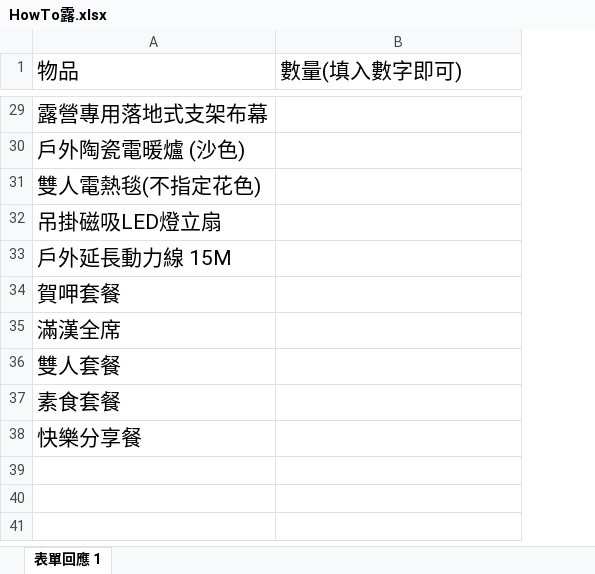
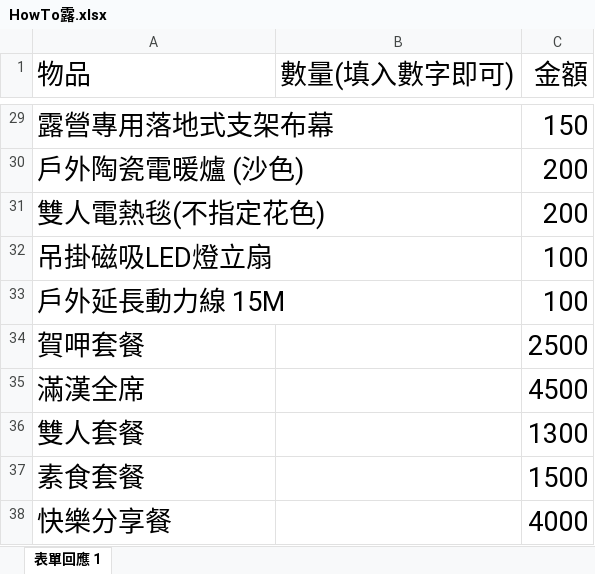
Before and after one commit to ae8650434/Howtolu, an Excel workbook: public/excel/HowTo露.xlsx, sheet 表單回應 1, drawn as a sheet; only a part is shown, gaps mark what is left out; values as stored, in another font and other column widths than the file's, no borders; the diff covers the shown part only; the diff names each change by its address in the sheet, - before the commit and + after, or states it on an @@ line.

```diff
--- a/public/excel/HowTo露.xlsx (sheet 表單回應 1)
+++ b/public/excel/HowTo露.xlsx (sheet 表單回應 1)
+column C (金額), rows 29-38: 150 | 200 | 200 | 100 | 100 | 2500 | 4500 | 1300 | 1500 | 4000
@@ A1:B1 text size: larger @@
@@ A29:A38 text size: larger @@
```
Also changed, not shown: cell formats elsewhere in this sheet.
